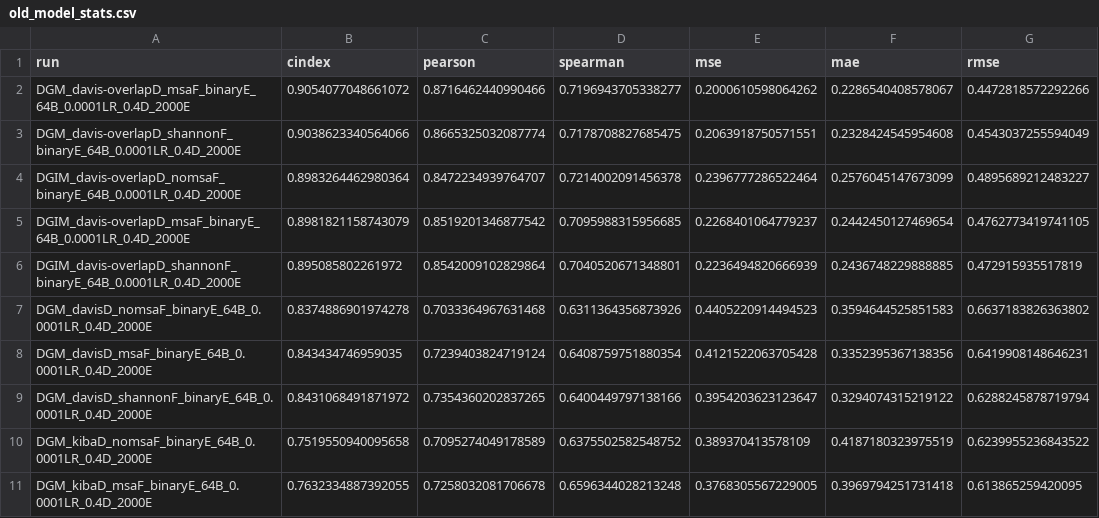
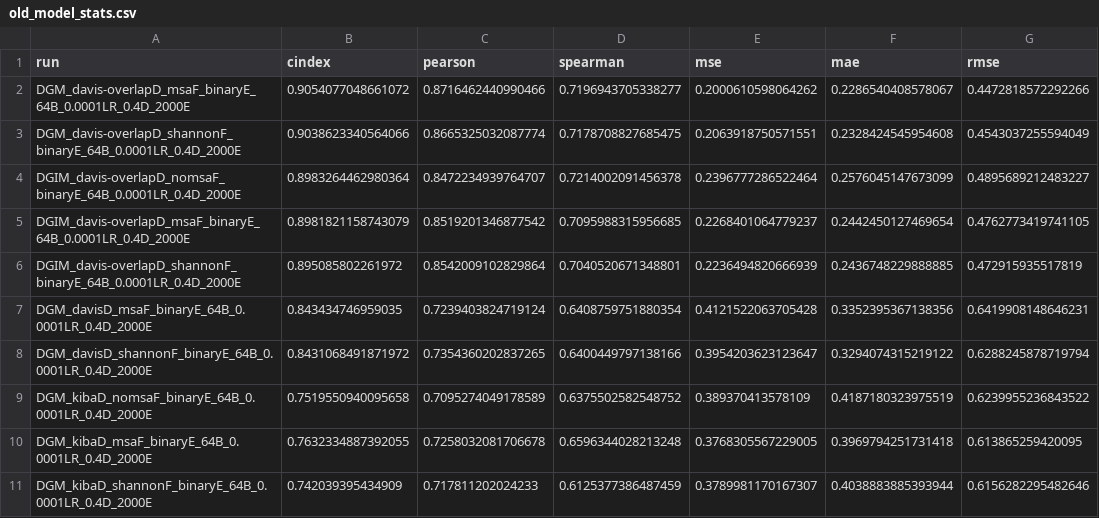
Before and after one commit to jyaacoub/MutDTA, a CSV file: results/model_media/old_model_stats.csv, drawn as a sheet; only a part is shown; the shorter side is filled out with more unchanged rows.

```diff
--- a/results/model_media/old_model_stats.csv
+++ b/results/model_media/old_model_stats.csv
@@ -6,3 +6,2 @@ DGIM_davis-overlapD_msaF_binaryE_64B_0.0001LR_0.4D_2000E,0.8981821158743079,0.85
 DGIM_davis-overlapD_shannonF_binaryE_64B_0.0001LR_0.4D_2000E,0.895085802261972,0.8542009102829864,0.7040520671348801,0.2236494820666939,0.2436748229888885,0.472915935517819
-DGM_davisD_nomsaF_binaryE_64B_0.0001LR_0.4D_2000E,0.8374886901974278,0.7033364967631468,0.6311364356873926,0.4405220914494523,0.3594644525851583,0.6637183826363802
 DGM_davisD_msaF_binaryE_64B_0.0001LR_0.4D_2000E,0.843434746959035,0.7239403824719124,0.6408759751880354,0.4121522063705428,0.3352395367138356,0.6419908148646231
```
Also changed, not shown: 2 other files.
